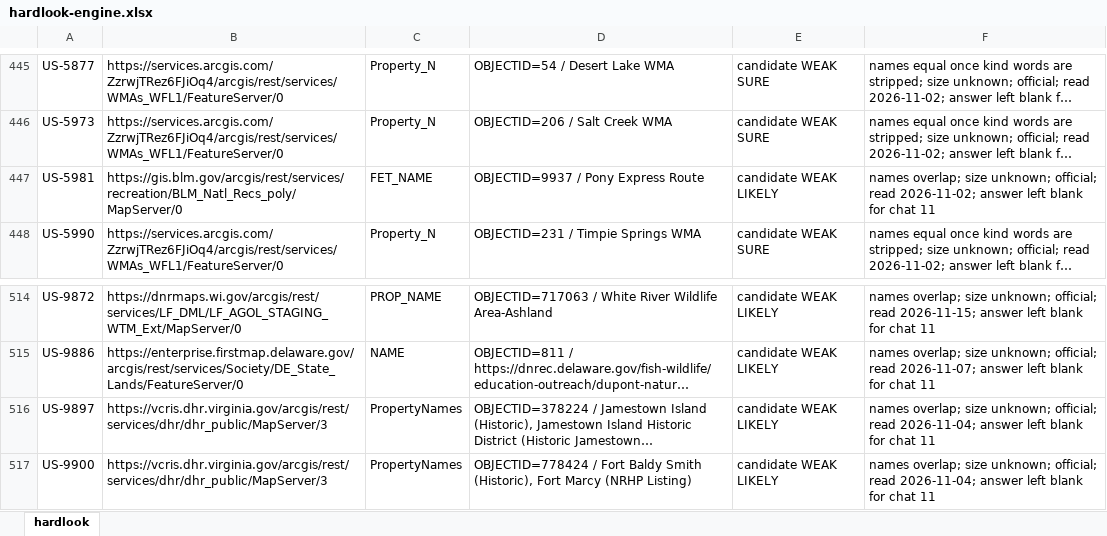
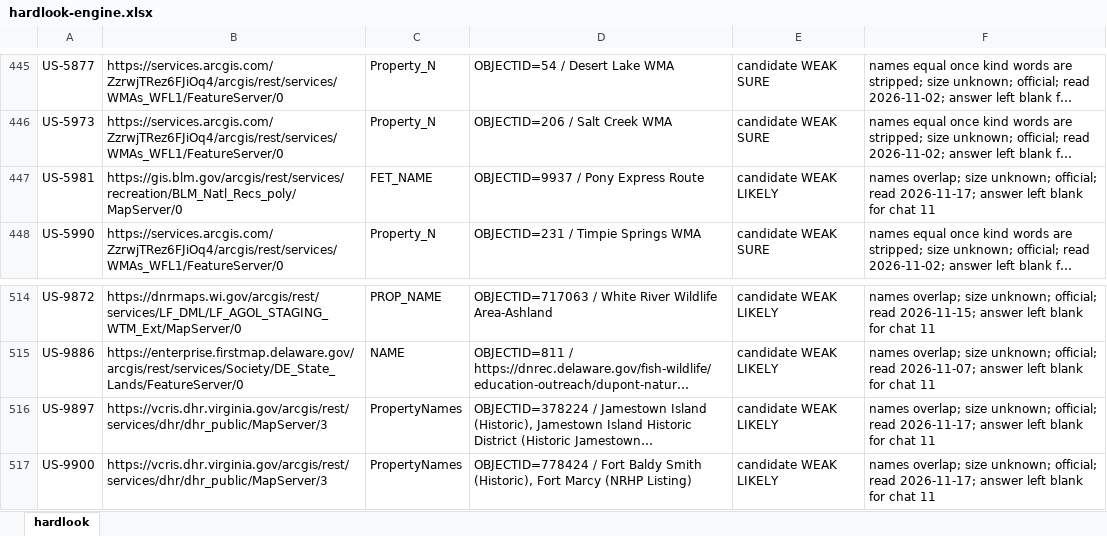
Before and after one commit to KentuckyPortableClub/KPC-Data, an Excel workbook: engine/handback/hardlook-engine.xlsx, sheet hardlook, drawn as a sheet; only a part is shown, gaps mark what is left out; long unchanged cells end in …; values as stored, in another font and other column widths than the file's, no borders; the diff names each change by its address in the sheet, - before the commit and + after, or states it on an @@ line.

```diff
--- a/engine/handback/hardlook-engine.xlsx (sheet hardlook)
+++ b/engine/handback/hardlook-engine.xlsx (sheet hardlook)
-F447: …official; read 2026-11-02; answer left…
+F447: …official; read 2026-11-17; answer left…
-F516:F517: …official; read 2026-11-04; answer left…
+F516:F517: …official; read 2026-11-17; answer left…
```
Also changed, not shown: 31 other files.
